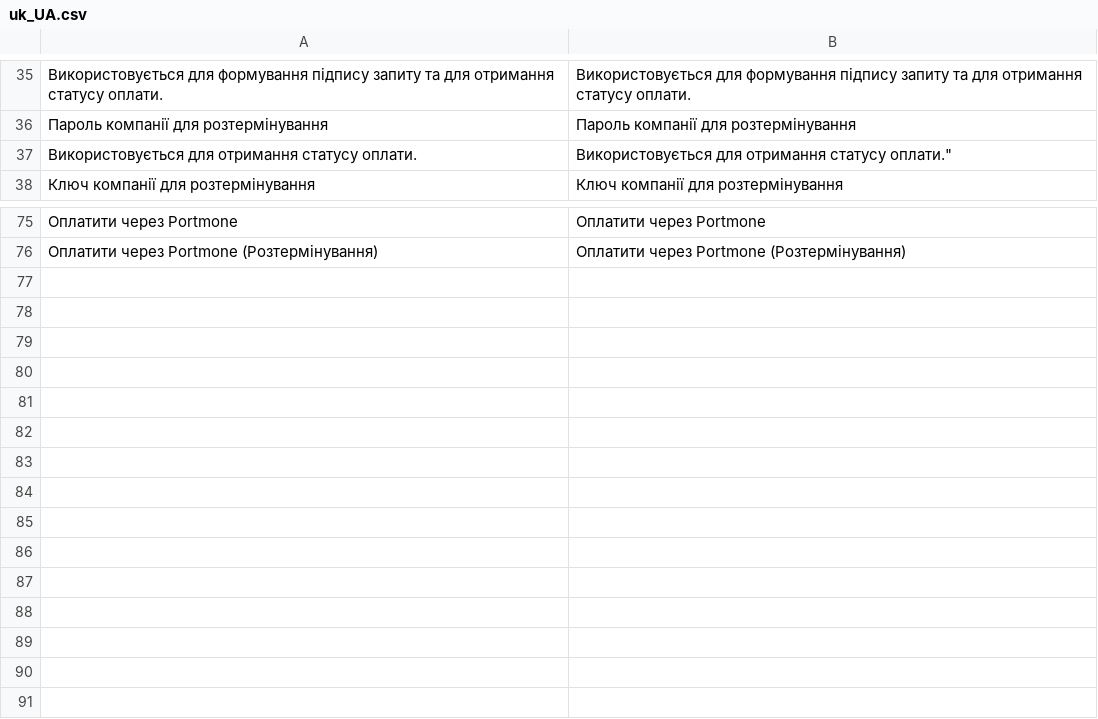
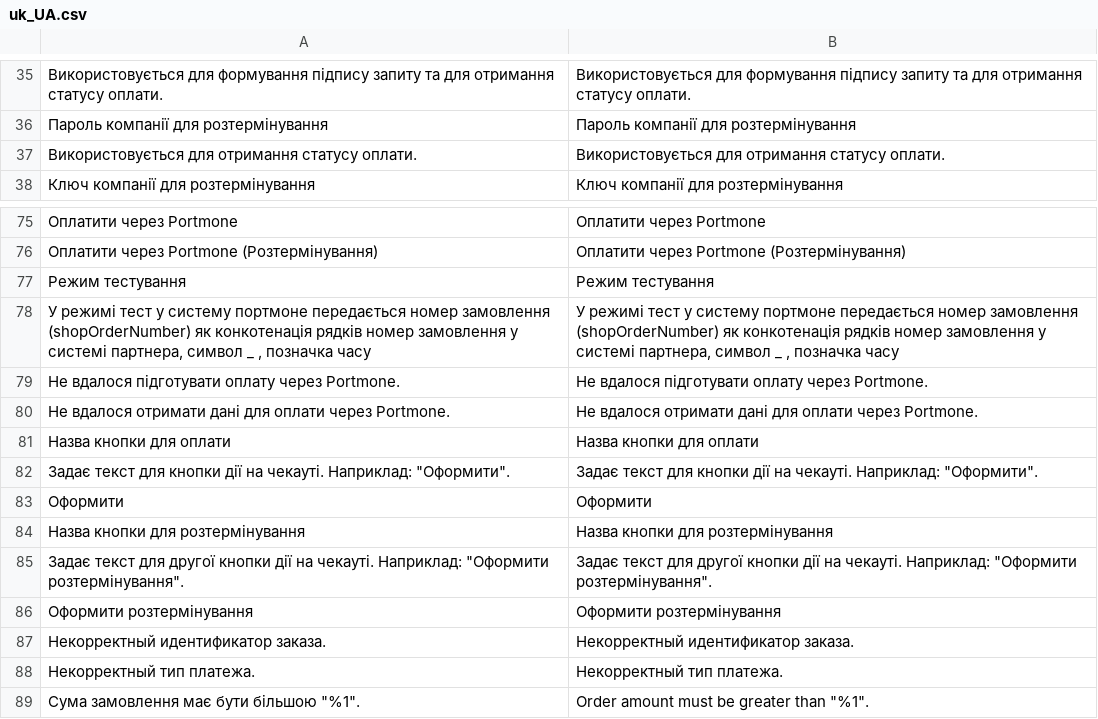
Before and after one commit to Portmone/Magento, a CSV file: 3.3.0/app/code/PortmonePayment/Portmone/i18n/uk_UA.csv, drawn as a sheet; only a part is shown, gaps mark what is left out.

Commit message:
SD-20307: додав отримання даних для відкриття фрейма

```diff
--- a/3.3.0/app/code/PortmonePayment/Portmone/i18n/uk_UA.csv
+++ b/3.3.0/app/code/PortmonePayment/Portmone/i18n/uk_UA.csv
@@ -36,3 +36,3 @@
 "Пароль компанії для розтермінування","Пароль компанії для розтермінування"
-"Використовується для отримання статусу оплати.",""Використовується для отримання статусу оплати."
+"Використовується для отримання статусу оплати.","Використовується для отримання статусу оплати."
 "Ключ компанії для розтермінування","Ключ компанії для розтермінування"
@@ -76 +76,14 @@
 "Оплатити через Portmone (Розтермінування)","Оплатити через Portmone (Розтермінування)"
+"Режим тестування","Режим тестування"
+"У режимі тест у систему портмоне передається номер замовлення (shopOrderNumber) як конкотенація рядків номер замовлення у системі партнера, символ _ , позначка часу","У режимі тест у систему портмоне передається номер замовлення (shopOrderNumber) як конкотенація рядків номер замовлення у системі партнера, символ _ , позначка часу"
+"Не вдалося підготувати оплату через Portmone.","Не вдалося підготувати оплату через Portmone."
+"Не вдалося отримати дані для оплати через Portmone.","Не вдалося отримати дані для оплати через Portmone."
+"Назва кнопки для оплати","Назва кнопки для оплати"
+"Задає текст для кнопки дії на чекауті. Наприклад: ""Оформити"".","Задає текст для кнопки дії на чекауті. Наприклад: ""Оформити""."
+"Оформити","Оформити"
+"Назва кнопки для розтермінування","Назва кнопки для розтермінування"
+"Задає текст для другої кнопки дії на чекауті. Наприклад: ""Оформити розтермінування"".","Задає текст для другої кнопки дії на чекауті. Наприклад: ""Оформити розтермінування""."
+"Оформити розтермінування","Оформити розтермінування"
+"Некорректный идентификатор заказа.","Некорректный идентификатор заказа."
+"Некорректный тип платежа.","Некорректный тип платежа."
+"Сума замовлення має бути більшою ""%1"".","Order amount must be greater than ""%1""."
```
Also changed, not shown: 3.3.0/app/code/PortmonePayment/Portmone/i18n/en_US.csv, 19 other files.
